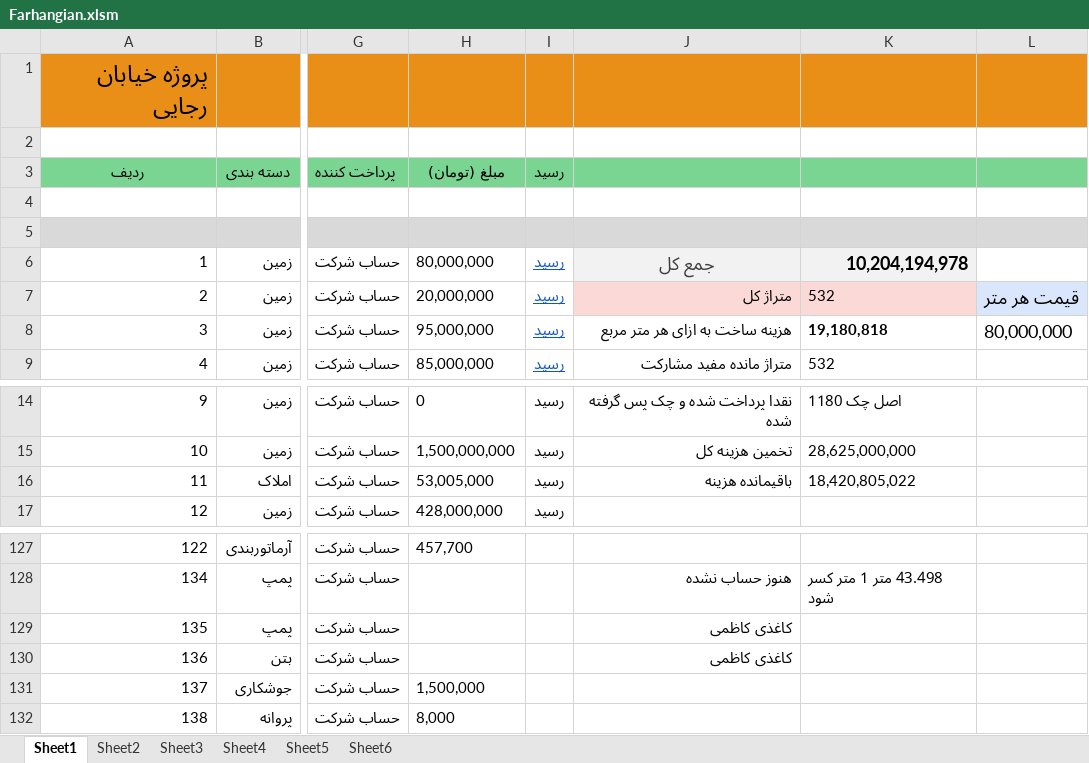
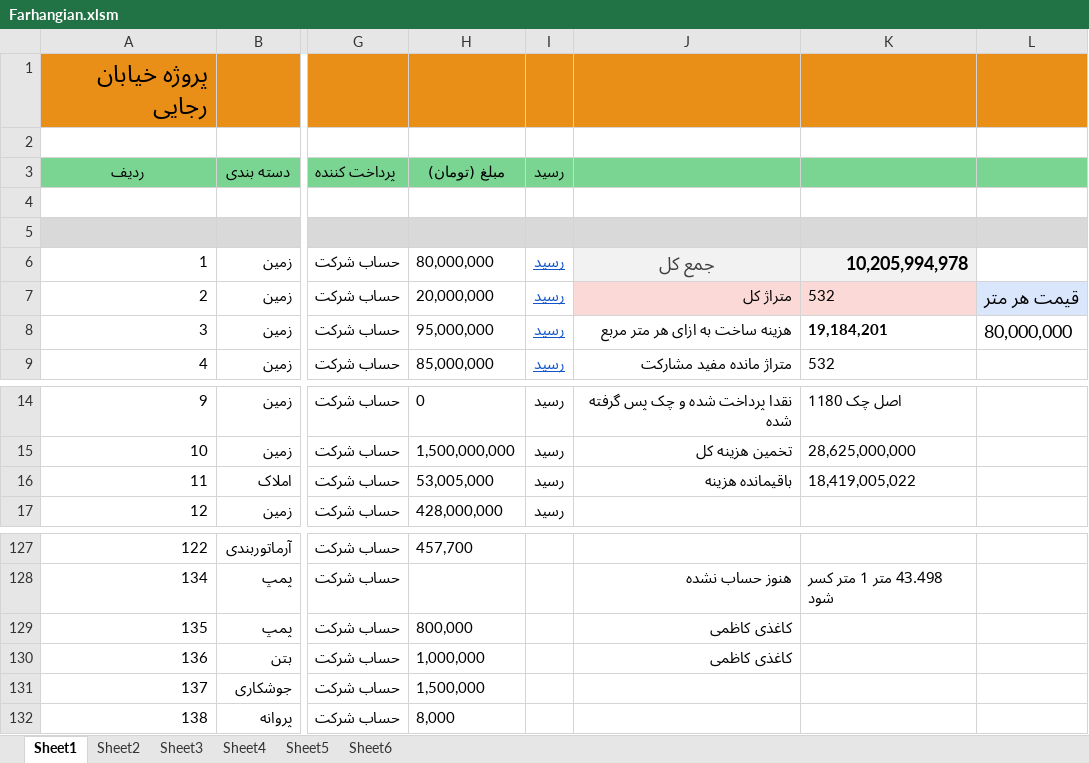
Before and after one commit to mostafavim1990/sadabad-team, an Excel workbook: report/farhangian/Farhangian.xlsm, sheet Sheet1, drawn as a sheet; only a part is shown, gaps mark what is left out; values as stored, in another font and other column widths than the file's, no borders; charts and pictures and conditional formats not drawn; the diff names each change by its address in the sheet, - before the commit and + after, or states it on an @@ line.

```diff
--- a/report/farhangian/Farhangian.xlsm (sheet Sheet1)
+++ b/report/farhangian/Farhangian.xlsm (sheet Sheet1)
-K6: 10,204,194,978
+K6: 10,205,994,978
-K8: 19,180,818
+K8: 19,184,201
-K16: 18,420,805,022
+K16: 18,419,005,022
-H129 (مبلغ (تومان)): (empty)
+H129 (مبلغ (تومان)): 800,000
-H130 (مبلغ (تومان)): (empty)
+H130 (مبلغ (تومان)): 1,000,000
```
Also changed, not shown: sheet Sheet6, charts or pictures, report/cheques/cheques.xlsm, report/chitsazi/Chitsazi.xlsm, 8 other files.
